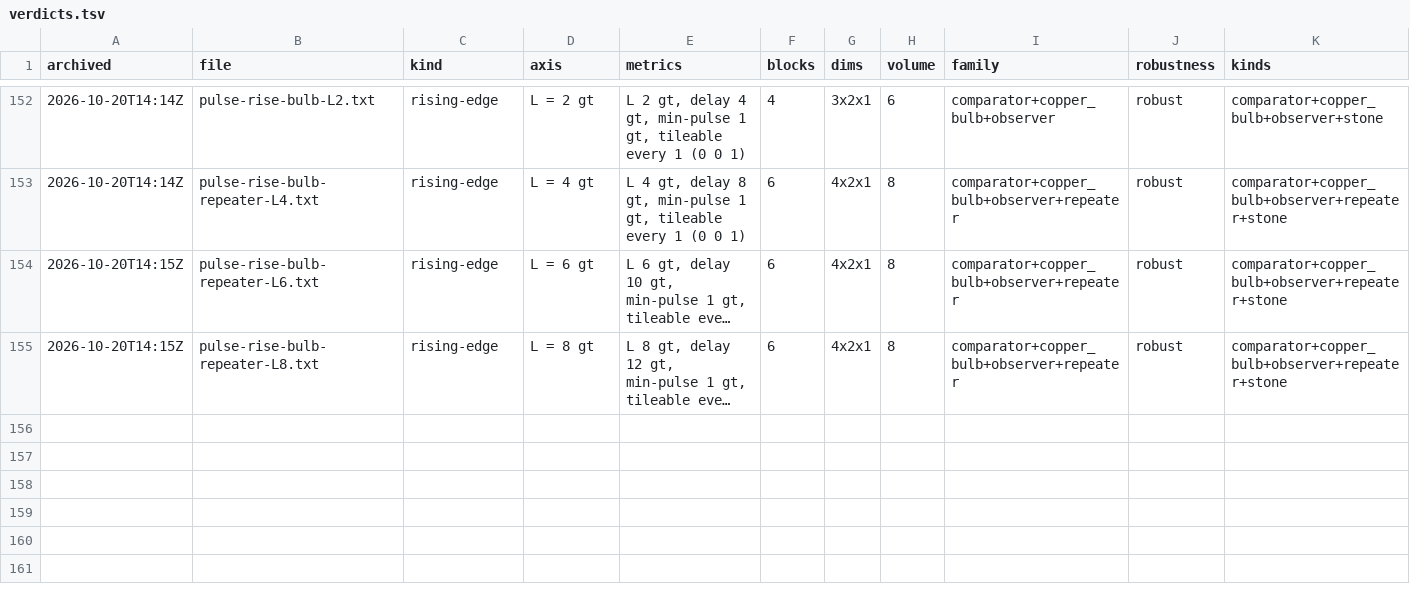
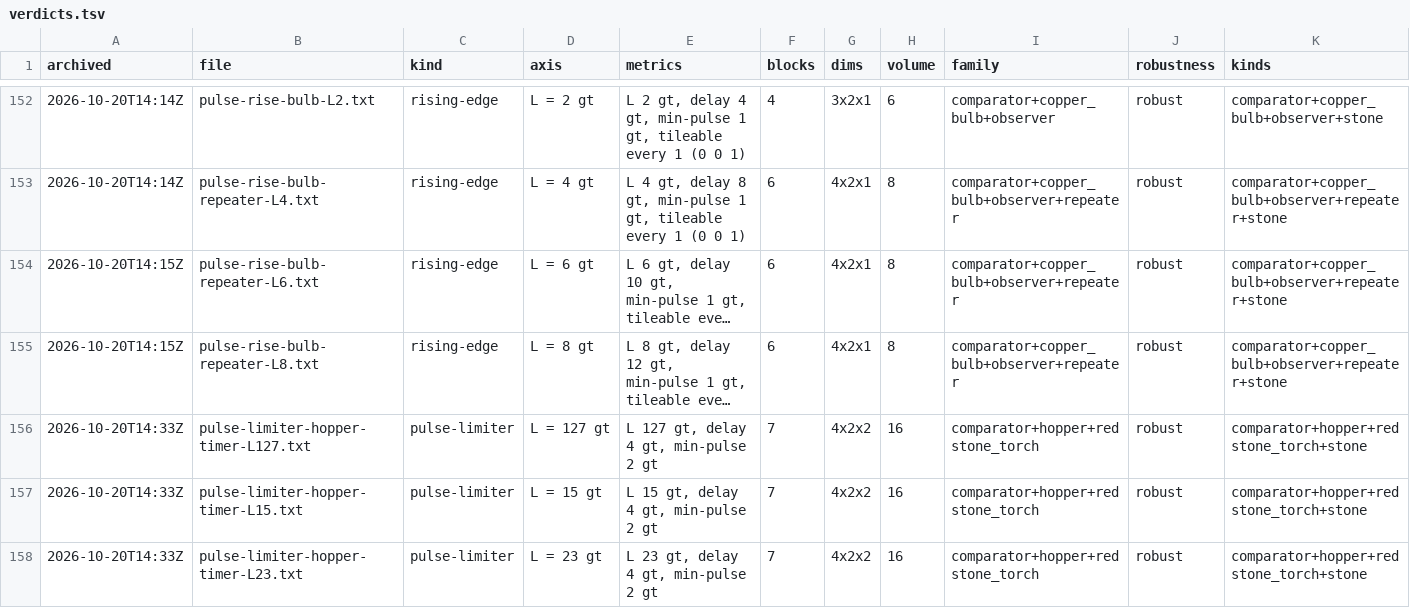
Before and after one commit to vjeux/minecraft-tas, a TSV file: designs/circuits/pulse/archive/verdicts.tsv, drawn as a sheet; only a part is shown, gaps mark what is left out; long unchanged cells end in …; rows hold the shown columns only; the diff covers the shown part only; the diff names each change by its address in the sheet, - before the commit and + after, or states it on an @@ line.

```diff
--- a/designs/circuits/pulse/archive/verdicts.tsv
+++ b/designs/circuits/pulse/archive/verdicts.tsv
+row 156: 2026-10-20T14:33Z | pulse-limiter-hopper-timer-L127.txt | pulse-limiter | L = 127 gt | L 127 gt, delay 4 gt, min-pulse 2 gt | 7 | 4x2x2 | 16 | comparator+hopper+redstone_torch | robust | comparator+hopper+redstone_torch+stone
+row 157: 2026-10-20T14:33Z | pulse-limiter-hopper-timer-L15.txt | pulse-limiter | L = 15 gt | L 15 gt, delay 4 gt, min-pulse 2 gt | 7 | 4x2x2 | 16 | comparator+hopper+redstone_torch | robust | comparator+hopper+redstone_torch+stone
+row 158: 2026-10-20T14:33Z | pulse-limiter-hopper-timer-L23.txt | pulse-limiter | L = 23 gt | L 23 gt, delay 4 gt, min-pulse 2 gt | 7 | 4x2x2 | 16 | comparator+hopper+redstone_torch | robust | comparator+hopper+redstone_torch+stone
```
Also changed, not shown: 3 added rows elsewhere in this file, designs/circuits/catalog.tsv, designs/circuits/pulse/archive/captions.tsv, 15 other files.
